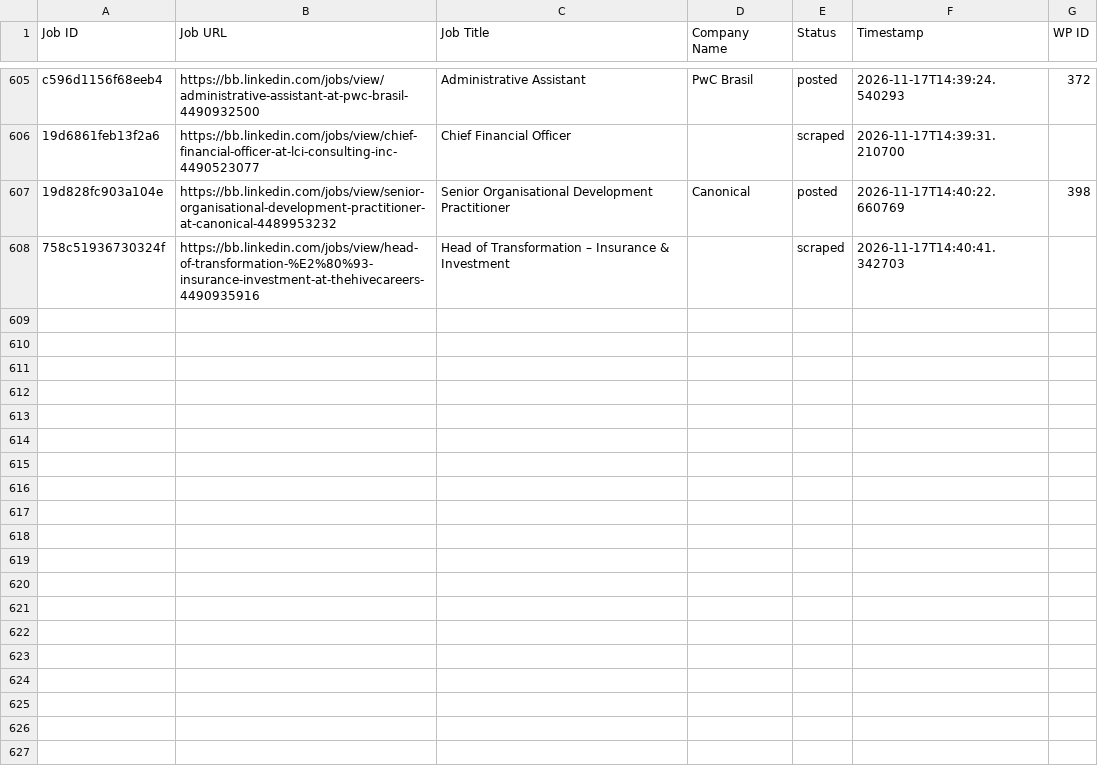
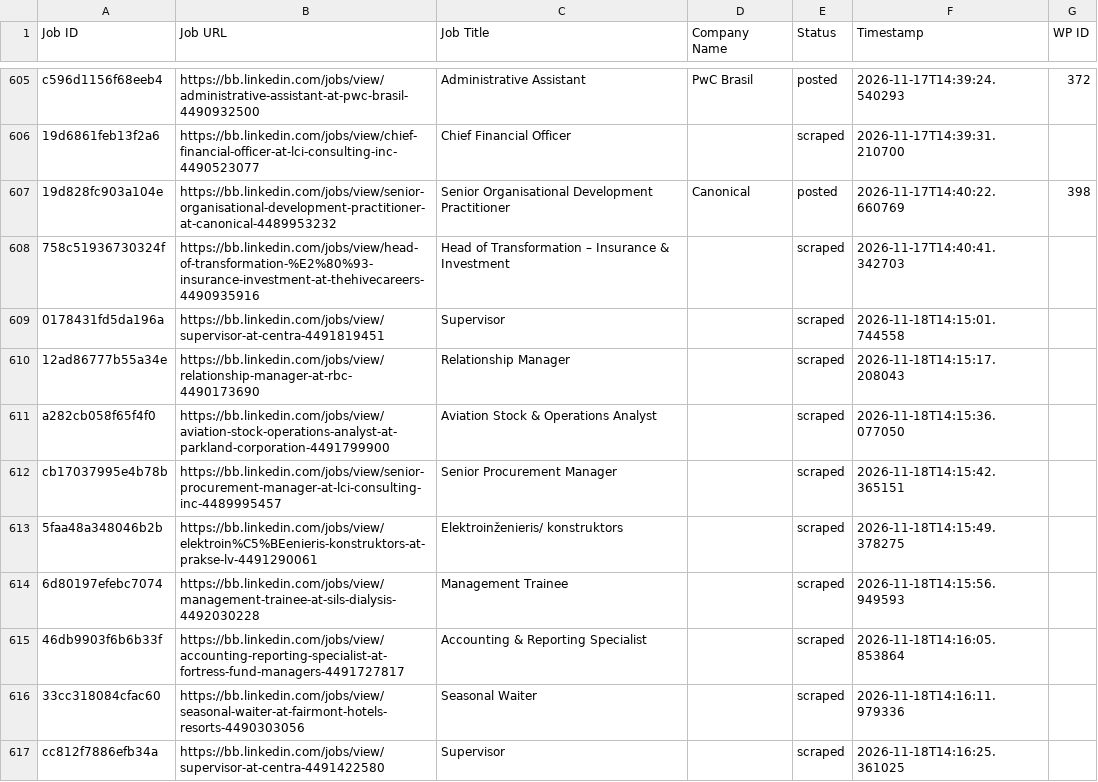
Before and after one commit to vindoky/bb, a CSV file: processed_jobs.csv, drawn as a sheet; only a part is shown, gaps mark what is left out; the diff names each change by its address in the sheet, - before the commit and + after, or states it on an @@ line.

```diff
--- a/processed_jobs.csv
+++ b/processed_jobs.csv
+row 609: 0178431fd5da196a | https://bb.linkedin.com/jobs/view/supervisor-at-centra-4491819451 | Supervisor |  | scraped | 2026-11-18T14:15:01.744558
+row 610: 12ad86777b55a34e | https://bb.linkedin.com/jobs/view/relationship-manager-at-rbc-4490173690 | Relationship Manager |  | scraped | 2026-11-18T14:15:17.208043
+row 611: a282cb058f65f4f0 | https://bb.linkedin.com/jobs/view/aviation-stock-operations-analyst-at-parkland-corporation-4491799900 | Aviation Stock & Operations Analyst |  | scraped | 2026-11-18T14:15:36.077050
+row 612: cb17037995e4b78b | https://bb.linkedin.com/jobs/view/senior-procurement-manager-at-lci-consulting-inc-4489995457 | Senior Procurement Manager |  | scraped | 2026-11-18T14:15:42.365151
+row 613: 5faa48a348046b2b | https://bb.linkedin.com/jobs/view/elektroin%C5%BEenieris-konstruktors-at-prakse-lv-4491290061 | Elektroinženieris/ konstruktors |  | scraped | 2026-11-18T14:15:49.378275
+row 614: 6d80197efebc7074 | https://bb.linkedin.com/jobs/view/management-trainee-at-sils-dialysis-4492030228 | Management Trainee |  | scraped | 2026-11-18T14:15:56.949593
+row 615: 46db9903f6b6b33f | https://bb.linkedin.com/jobs/view/accounting-reporting-specialist-at-fortress-fund-managers-4491727817 | Accounting & Reporting Specialist |  | scraped | 2026-11-18T14:16:05.853864
+row 616: 33cc318084cfac60 | https://bb.linkedin.com/jobs/view/seasonal-waiter-at-fairmont-hotels-resorts-4490303056 | Seasonal Waiter |  | scraped | 2026-11-18T14:16:11.979336
+row 617: cc812f7886efb34a | https://bb.linkedin.com/jobs/view/supervisor-at-centra-4491422580 | Supervisor |  | scraped | 2026-11-18T14:16:25.361025
```
